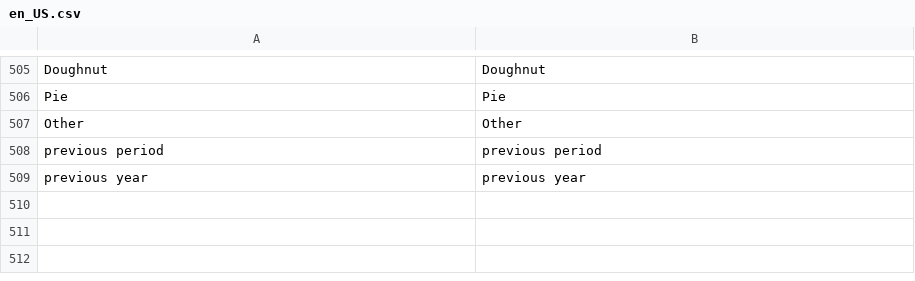
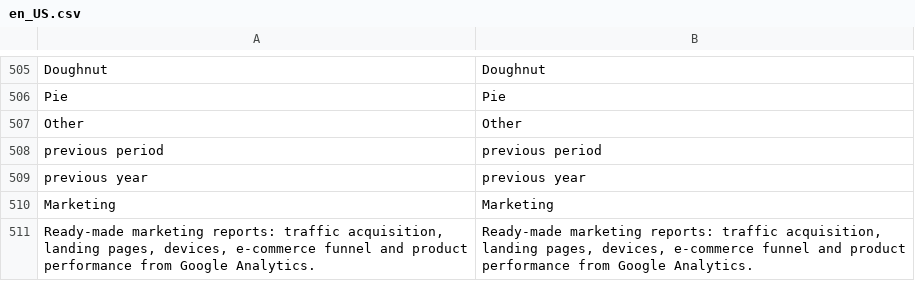
Before and after one commit to mage-os-lab/module-advanced-report, a CSV file: i18n/en_US.csv, drawn as a sheet; only a part is shown, gaps mark what is left out; the diff names each change by its address in the sheet, - before the commit and + after, or states it on an @@ line.

Commit message:
feat(google-advanced-report-ga4): add marketing report area
Add a "marketing" area so external modules (first
MageOS_GoogleAdvancedReport) can declare datasets and presets with
area="marketing":

- marketing value in the areaType enum of both dataset schemas
- MageOS_AdvancedReport::marketing ACL resource
- Marketing tab label and description in the report list, en_US and
  it_IT translations
- README, docs/security.md and CHANGELOG entries

Also includes php-cs-fixer output on Preset constants (public const)
and a related test line, produced by make ar-check.

```diff
--- a/i18n/en_US.csv
+++ b/i18n/en_US.csv
+row 510: Marketing | Marketing
+row 511: Ready-made marketing reports: traffic acquisition, landing pages, devices, e-commerce funnel and product performance from Google Analytics. | Ready-made marketing reports: traffic acquisition, landing pages, devices, e-commerce funnel and product performance from Google Analytics.
```
Also changed, not shown: i18n/it_IT.csv, 12 other files.
